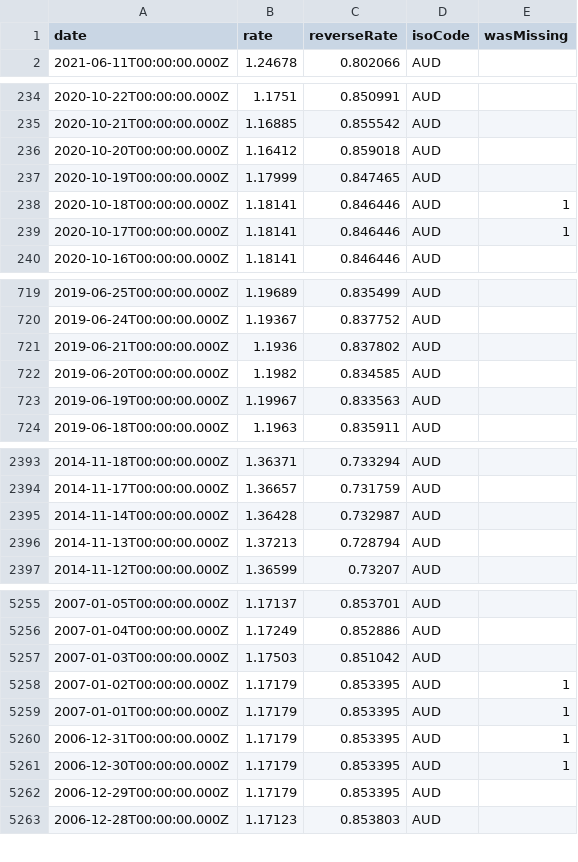
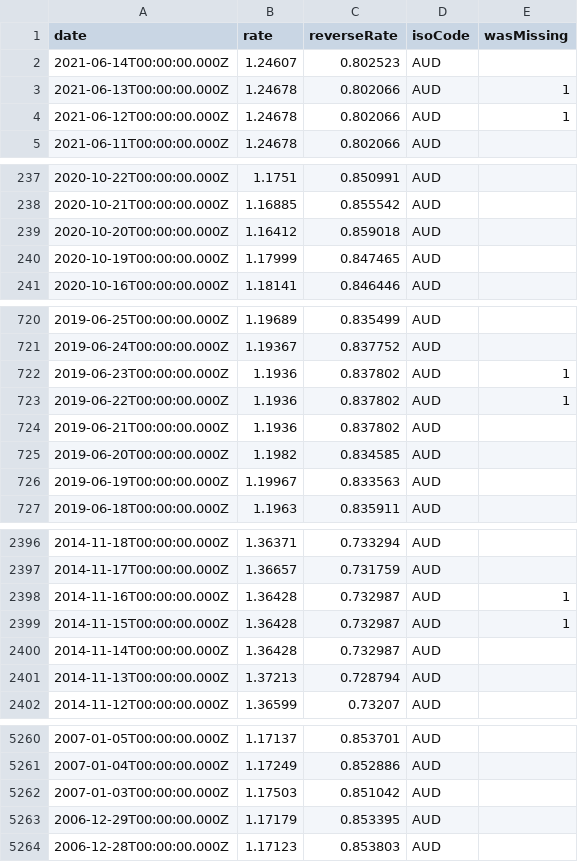
Before and after one commit to LubomirGeorgiev/bnb-currency-exchange-rates, a CSV file: data/AUD.csv, drawn as a sheet; only a part is shown, gaps mark what is left out; the diff covers the shown part only.

```diff
--- a/data/AUD.csv
+++ b/data/AUD.csv
@@ -1,2 +1,5 @@
 "date","rate","reverseRate","isoCode","wasMissing"
+"2021-06-14T00:00:00.000Z","1.24607","0.802523","AUD",
+"2021-06-13T00:00:00.000Z","1.24678","0.802066","AUD",1
+"2021-06-12T00:00:00.000Z","1.24678","0.802066","AUD",1
 "2021-06-11T00:00:00.000Z","1.24678","0.802066","AUD",
@@ -237,4 +240,2 @@
 "2020-10-19T00:00:00.000Z","1.17999","0.847465","AUD",
-"2020-10-18T00:00:00.000Z","1.18141","0.846446","AUD",1
-"2020-10-17T00:00:00.000Z","1.18141","0.846446","AUD",1
 "2020-10-16T00:00:00.000Z","1.18141","0.846446","AUD",
@@ -720,2 +721,4 @@
 "2019-06-24T00:00:00.000Z","1.19367","0.837752","AUD",
+"2019-06-23T00:00:00.000Z","1.1936","0.837802","AUD",1
+"2019-06-22T00:00:00.000Z","1.1936","0.837802","AUD",1
 "2019-06-21T00:00:00.000Z","1.1936","0.837802","AUD",
@@ -2394,2 +2397,4 @@
 "2014-11-17T00:00:00.000Z","1.36657","0.731759","AUD",
+"2014-11-16T00:00:00.000Z","1.36428","0.732987","AUD",1
+"2014-11-15T00:00:00.000Z","1.36428","0.732987","AUD",1
 "2014-11-14T00:00:00.000Z","1.36428","0.732987","AUD",
@@ -5257,6 +5262,2 @@
 "2007-01-03T00:00:00.000Z","1.17503","0.851042","AUD",
-"2007-01-02T00:00:00.000Z","1.17179","0.853395","AUD",1
-"2007-01-01T00:00:00.000Z","1.17179","0.853395","AUD",1
-"2006-12-31T00:00:00.000Z","1.17179","0.853395","AUD",1
-"2006-12-30T00:00:00.000Z","1.17179","0.853395","AUD",1
 "2006-12-29T00:00:00.000Z","1.17179","0.853395","AUD",
```
Also changed, not shown: 4 added rows and 2 removed rows elsewhere in this file, data/BRL.csv, data/DKK.csv, 39 other files.
